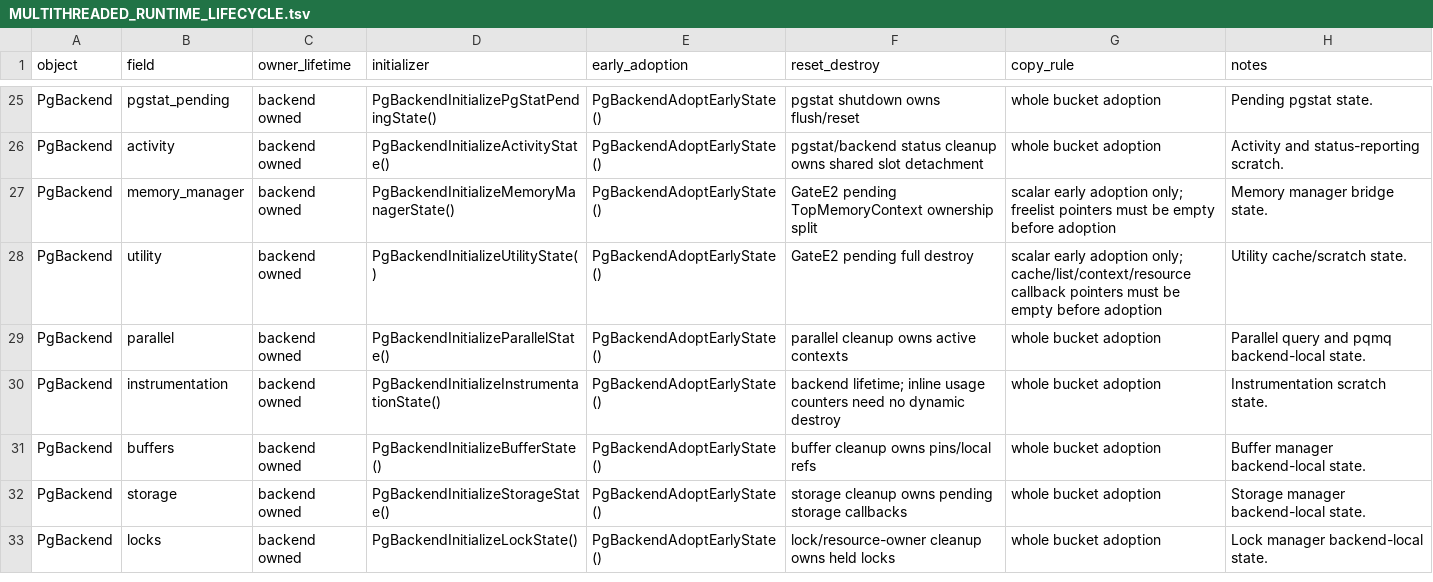
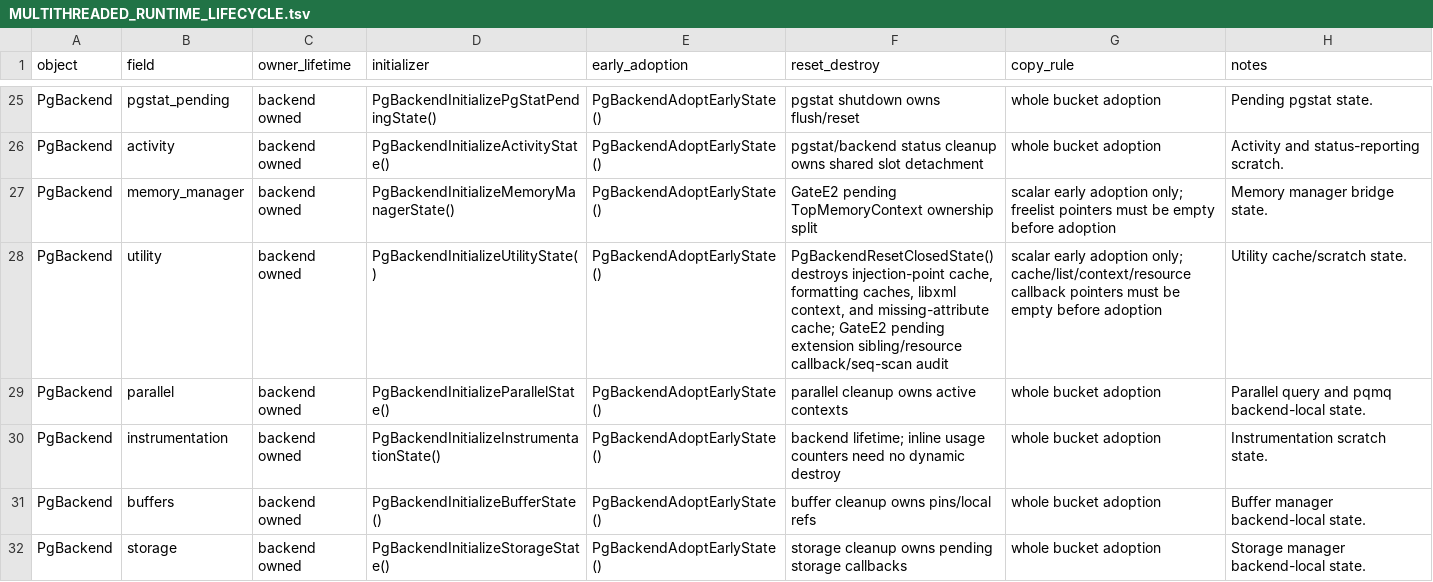
Before and after one commit to gburd/postgres, a TSV file: MULTITHREADED_RUNTIME_LIFECYCLE.tsv, drawn as a sheet; only a part is shown, gaps mark what is left out; the shorter side is filled out with more unchanged rows.

Commit message:
Reset backend utility closed state

```diff
--- a/MULTITHREADED_RUNTIME_LIFECYCLE.tsv
+++ b/MULTITHREADED_RUNTIME_LIFECYCLE.tsv
@@ -27,3 +27,3 @@ PgBackend	activity	backend owned	PgBackendInitializeActivityState()	PgBackendAdo
 PgBackend	memory_manager	backend owned	PgBackendInitializeMemoryManagerState()	PgBackendAdoptEarlyState()	GateE2 pending TopMemoryContext ownership split	scalar early adoption only; freelist pointers must be empty before adoption	Memory manager bridge state.
-PgBackend	utility	backend owned	PgBackendInitializeUtilityState()	PgBackendAdoptEarlyState()	GateE2 pending full destroy	scalar early adoption only; cache/list/context/resource callback pointers must be empty before adoption	Utility cache/scratch state.
+PgBackend	utility	backend owned	PgBackendInitializeUtilityState()	PgBackendAdoptEarlyState()	PgBackendResetClosedState() destroys injection-point cache, formatting caches, libxml context, and missing-attribute cache; GateE2 pending extension sibling/resource callback/seq-scan audit	scalar early adoption only; cache/list/context/resource callback pointers must be empty before adoption	Utility cache/scratch state.
 PgBackend	parallel	backend owned	PgBackendInitializeParallelState()	PgBackendAdoptEarlyState()	parallel cleanup owns active contexts	whole bucket adoption	Parallel query and pqmq backend-local state.
```
Also changed, not shown: 8 other files.
